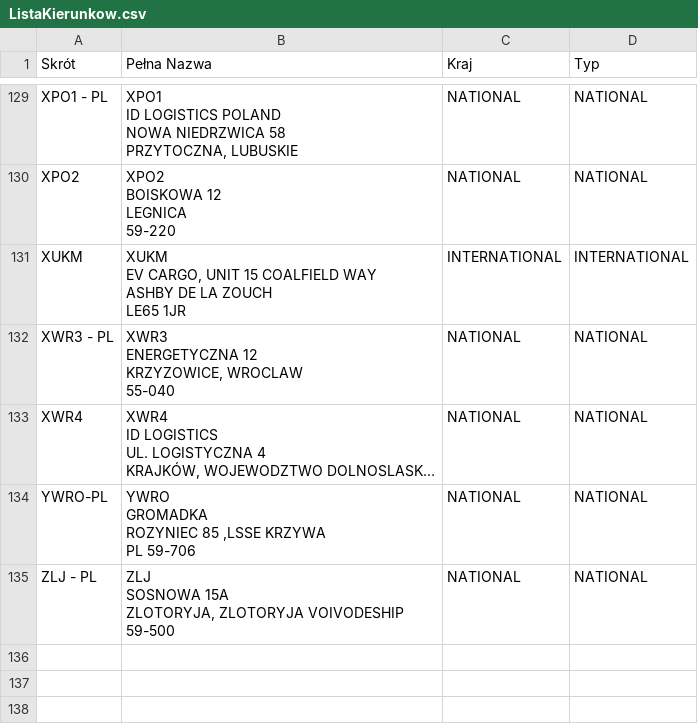
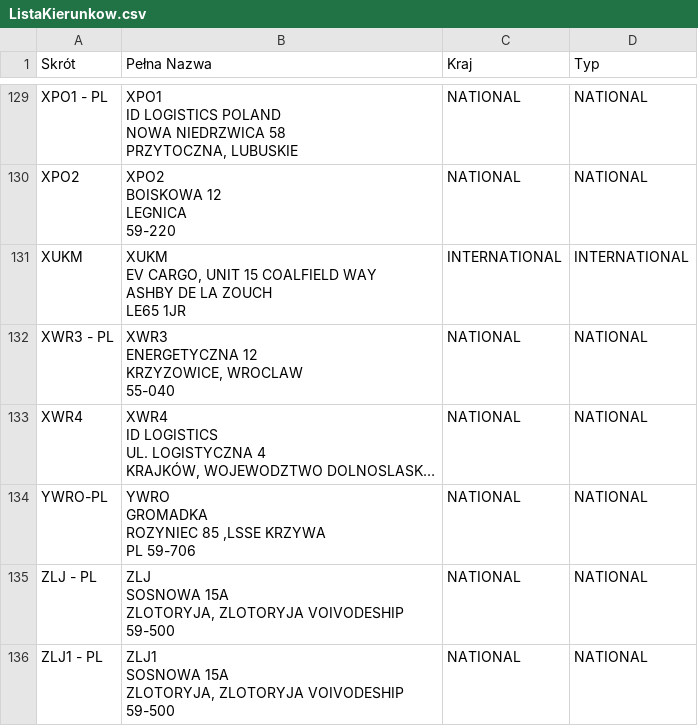
Before and after one commit to skokivPr/kierunki, a CSV file: ListaKierunkow.csv, drawn as a sheet; only a part is shown, gaps mark what is left out; long unchanged cells end in ….

Commit message:
Update ListaKierunkow.csv

```diff
--- a/ListaKierunkow.csv
+++ b/ListaKierunkow.csv
@@ -550 +550,5 @@ ZLOTORYJA, ZLOTORYJA VOIVODESHIP
 59-500",NATIONAL,NATIONAL
+ZLJ1 - PL,"ZLJ1
+SOSNOWA 15A
+ZLOTORYJA, ZLOTORYJA VOIVODESHIP
+59-500",NATIONAL,NATIONAL
```
